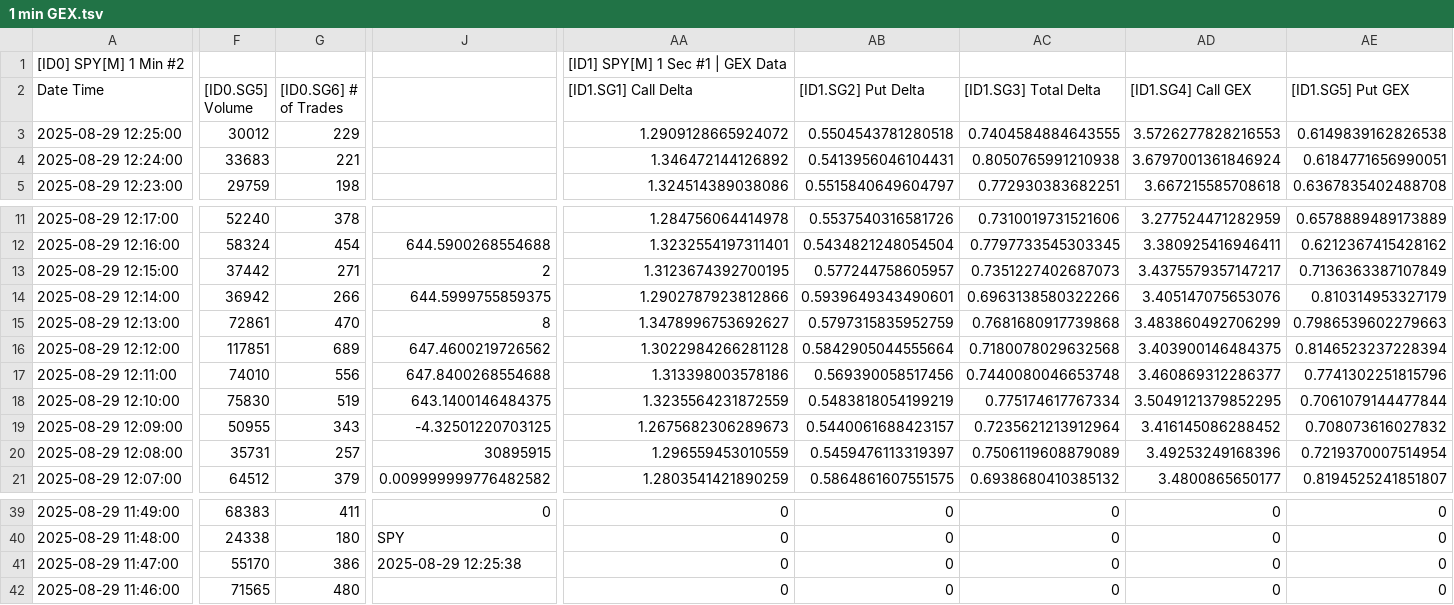
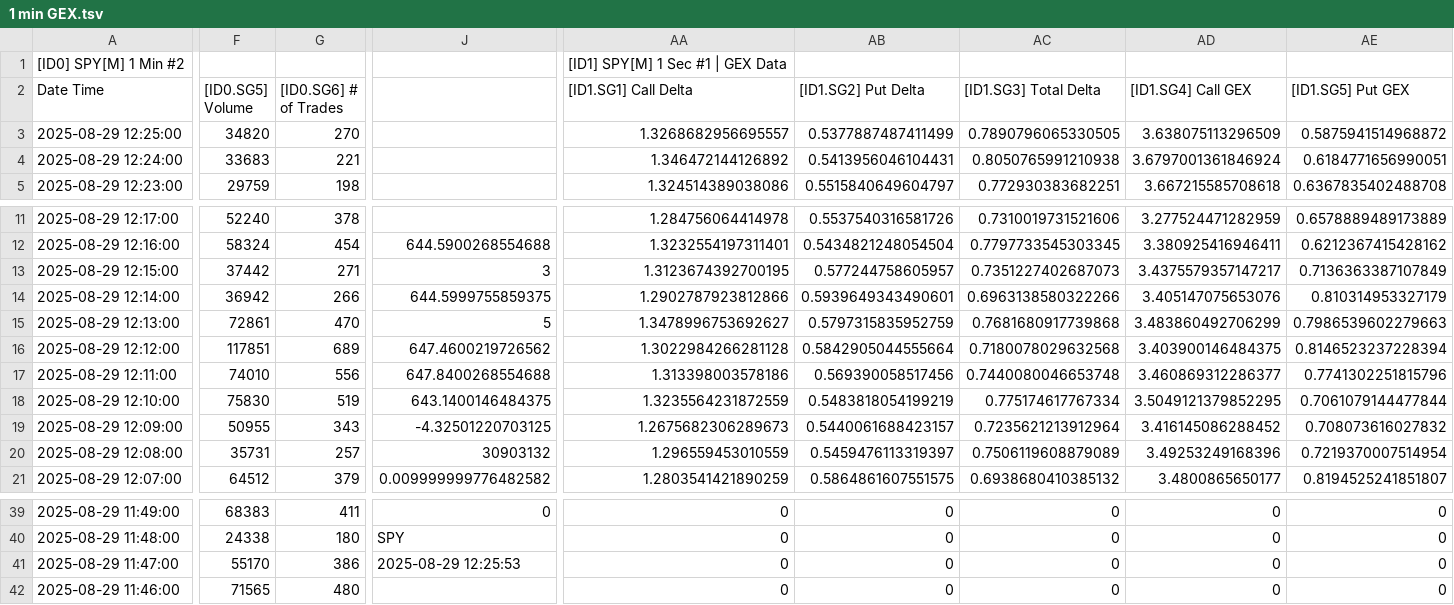
Before and after one commit to timbarber4/ETF-Feed, a TSV file: 1 min GEX.tsv, drawn as a sheet; only a part is shown, gaps mark what is left out; the diff covers the shown part only; the diff names each change by its address in the sheet, - before the commit and + after, or states it on an @@ line.

```diff
--- a/1 min GEX.tsv
+++ b/1 min GEX.tsv
-F3 ([ID0.SG5] Volume): 30012
+F3 ([ID0.SG5] Volume): 34820
-G3 ([ID0.SG6] # of Trades): 229
+G3 ([ID0.SG6] # of Trades): 270
-AA3 ([ID1.SG1] Call Delta): 1.2909128665924072
+AA3 ([ID1.SG1] Call Delta): 1.3268682956695557
-AB3 ([ID1.SG2] Put Delta): 0.5504543781280518
+AB3 ([ID1.SG2] Put Delta): 0.5377887487411499
-AC3 ([ID1.SG3] Total Delta): 0.7404584884643555
+AC3 ([ID1.SG3] Total Delta): 0.7890796065330505
-AD3 ([ID1.SG4] Call GEX): 3.5726277828216553
+AD3 ([ID1.SG4] Call GEX): 3.638075113296509
-AE3 ([ID1.SG5] Put GEX): 0.6149839162826538
+AE3 ([ID1.SG5] Put GEX): 0.5875941514968872
-J13: 2
+J13: 3
-J15: 8
+J15: 5
-J20: 30895915
+J20: 30903132
-J41: 2025-08-29 12:25:38
+J41: 2025-08-29 12:25:53
```
Also changed, not shown: 3 edited cells elsewhere in this file, 1 min VIX Sept.tsv, 1 minute Market Depth .tsv, 9 other files.
